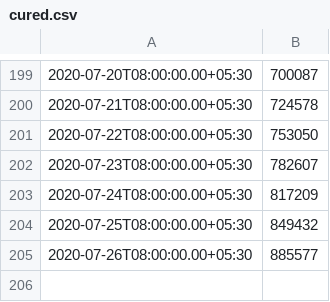
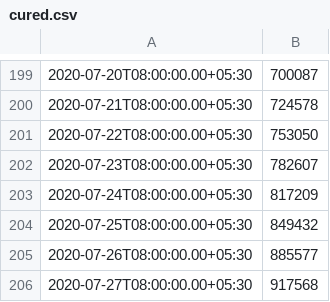
Before and after one commit to jishnupdas/Covid-19-IND, a CSV file: data/cured.csv, drawn as a sheet; only a part is shown, gaps mark what is left out.

```diff
--- a/data/cured.csv
+++ b/data/cured.csv
@@ -205 +205,2 @@
 2020-07-26T08:00:00.00+05:30,885577
+2020-07-27T08:00:00.00+05:30,917568
```
Also changed, not shown: data/confirmed.csv, data/deaths.csv, 5 other files.
